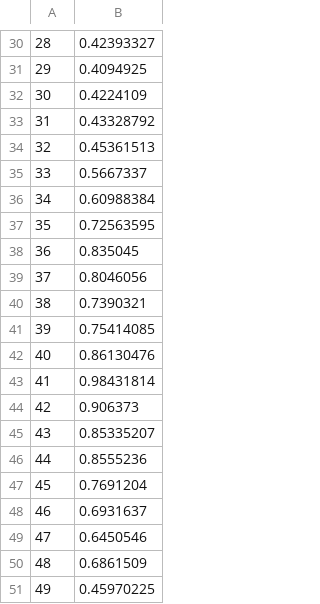
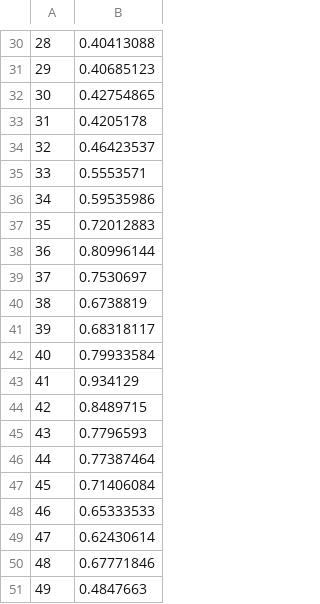
Before and after one commit to Kyo-G-Ray/master_research, a CSV file: takeOver/lstm/lstm_3_315_tes.csv, drawn as a sheet; only a part is shown, gaps mark what is left out; the diff covers the shown part only.

```diff
--- a/takeOver/lstm/lstm_3_315_tes.csv
+++ b/takeOver/lstm/lstm_3_315_tes.csv
@@ -30,22 +30,22 @@
-28,0.42393327
-29,0.4094925
-30,0.4224109
-31,0.43328792
-32,0.45361513
-33,0.5667337
-34,0.60988384
-35,0.72563595
-36,0.835045
-37,0.8046056
-38,0.7390321
-39,0.75414085
-40,0.86130476
-41,0.98431814
-42,0.906373
-43,0.85335207
-44,0.8555236
-45,0.7691204
-46,0.6931637
-47,0.6450546
-48,0.6861509
-49,0.45970225
+28,0.40413088
+29,0.40685123
+30,0.42754865
+31,0.4205178
+32,0.46423537
+33,0.5553571
+34,0.59535986
+35,0.72012883
+36,0.80996144
+37,0.7530697
+38,0.6738819
+39,0.68318117
+40,0.79933584
+41,0.934129
+42,0.8489715
+43,0.7796593
+44,0.77387464
+45,0.71406084
+46,0.65333533
+47,0.62430614
+48,0.67771846
+49,0.4847663
```
Also changed, not shown: 28 edited cells elsewhere in this file, takeOver/lstm/lstm_3_315_tra.csv, 5 other files.
